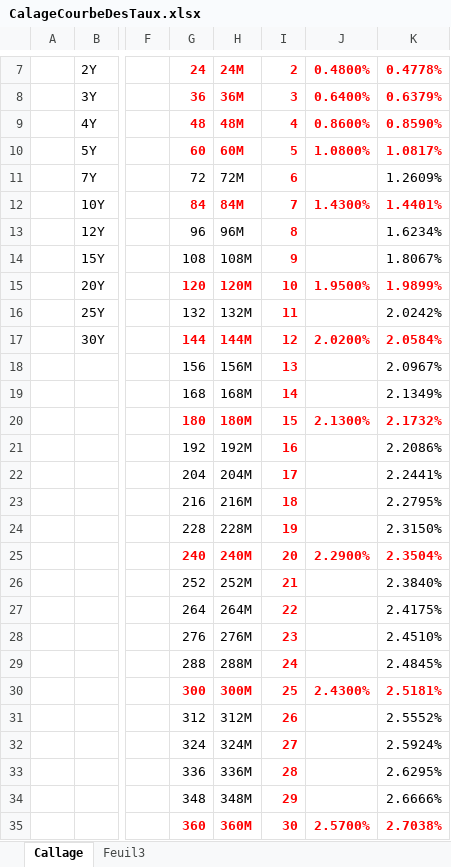
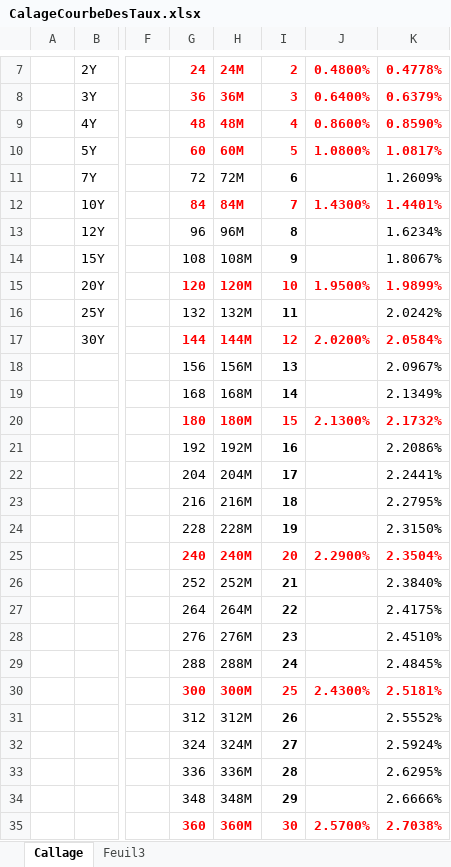
Before and after one commit to rguillemot/Formation_Finance, an Excel workbook: Derives_de_taux/xls/CalageCourbeDesTaux.xlsx, sheet Callage, drawn as a sheet; only a part is shown, gaps mark what is left out; values as stored, in another font and other column widths than the file's, no borders; charts and pictures not drawn; the diff names each change by its address in the sheet, - before the commit and + after, or states it on an @@ line.

```diff
--- a/Derives_de_taux/xls/CalageCourbeDesTaux.xlsx (sheet Callage)
+++ b/Derives_de_taux/xls/CalageCourbeDesTaux.xlsx (sheet Callage)
-I11 text colour: #FF0000
+I11 text colour: black
-I13:I14 text colour: #FF0000
+I13:I14 text colour: black
-I16 text colour: #FF0000
+I16 text colour: black
-I18:I19 text colour: #FF0000
+I18:I19 text colour: black
-I21:I24 text colour: #FF0000
+I21:I24 text colour: black
-I26:I29 text colour: #FF0000
+I26:I29 text colour: black
-I31:I34 text colour: #FF0000
+I31:I34 text colour: black
```
Also changed, not shown: charts or pictures, 5 other files.
